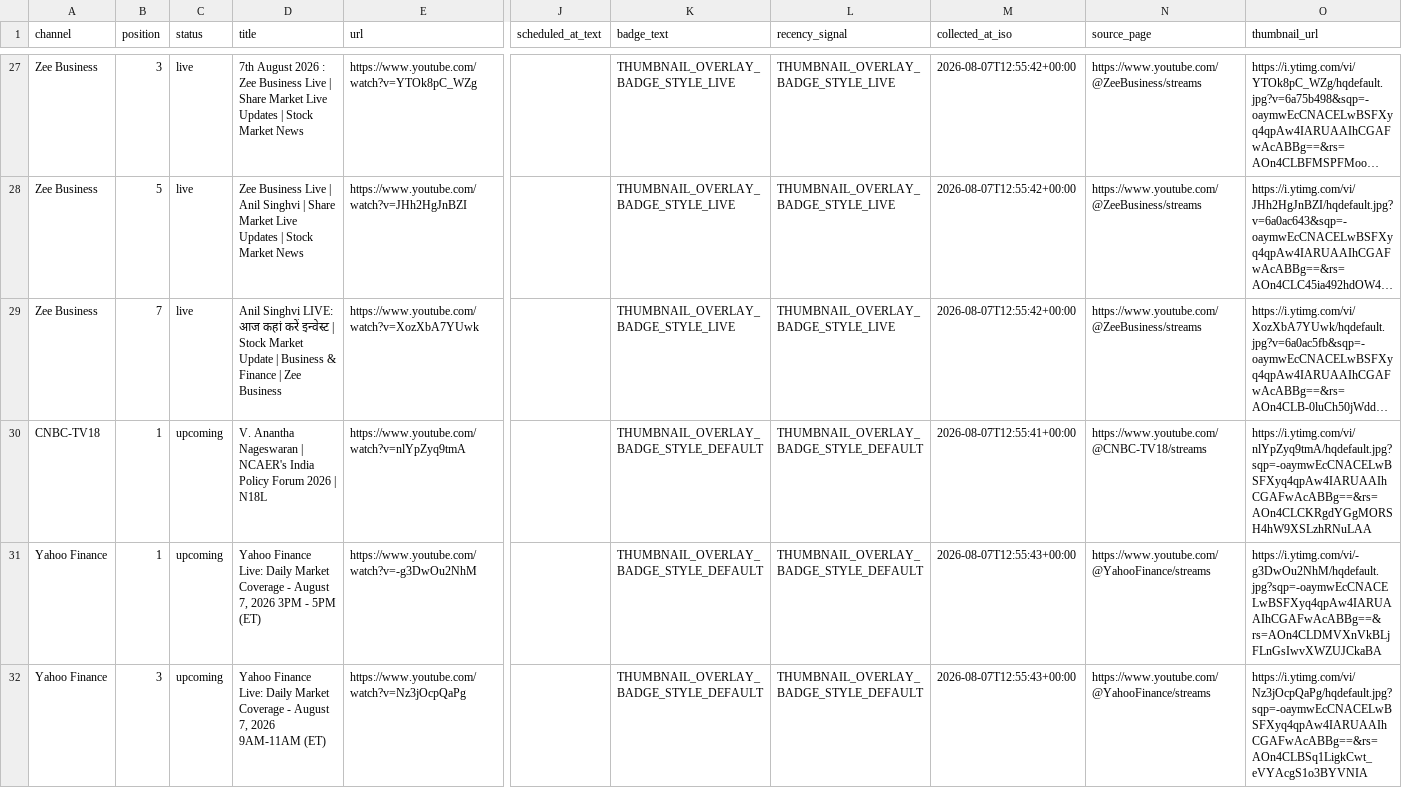
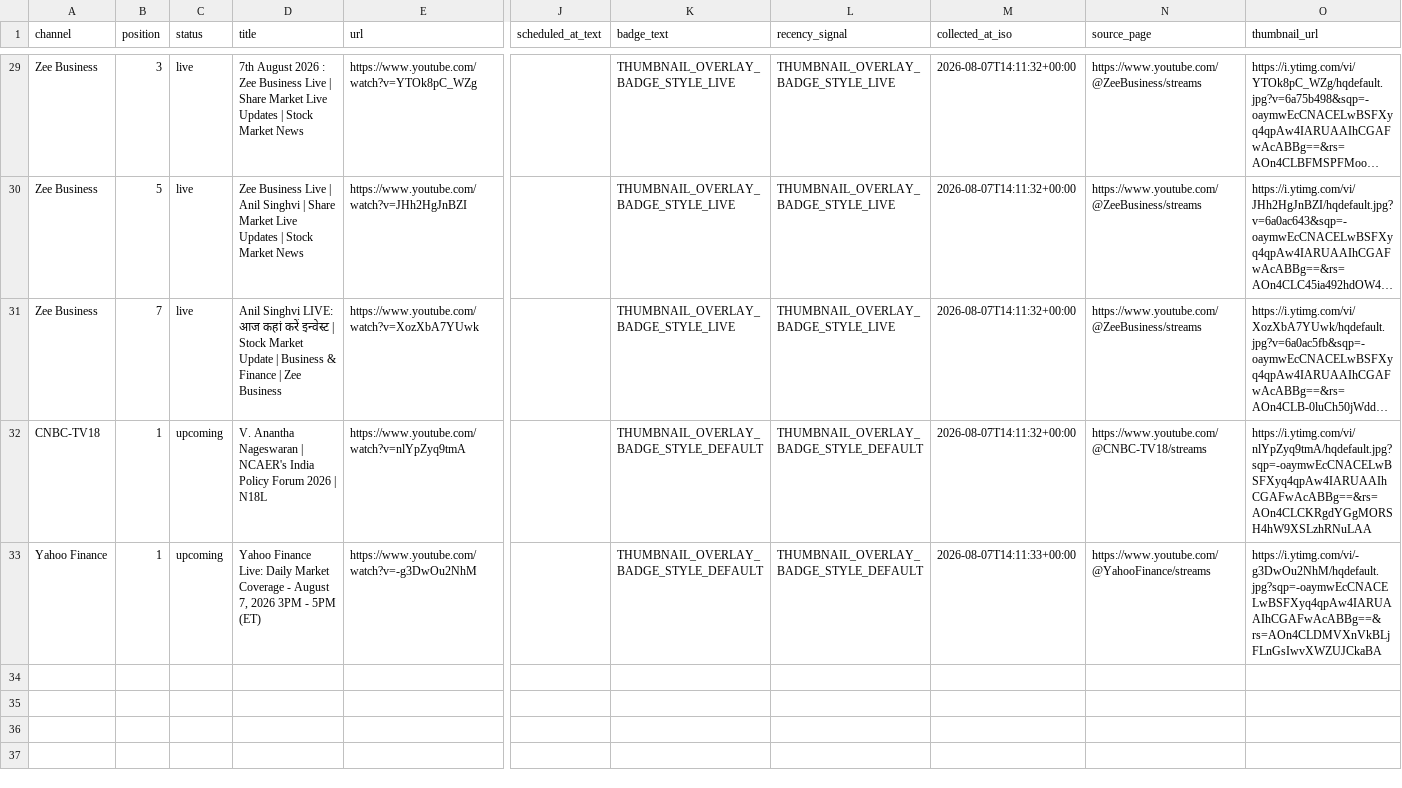
Before and after one commit to ishaangera-wq/YTTrackpu, a CSV file: cnbc_tv18_streams.csv, drawn as a sheet; only a part is shown, gaps mark what is left out; long unchanged cells end in …; removed rows and columns are numbered as before the commit, all else as after; rows hold the shown columns only; the diff covers the shown part only; the diff names each change by its address in the sheet, - before the commit and + after, or states it on an @@ line.

```diff
--- a/cnbc_tv18_streams.csv
+++ b/cnbc_tv18_streams.csv
-M29:M31 (collected_at_iso): 2026-08-07T12:55:42+00:00
+M29:M31 (collected_at_iso): 2026-08-07T14:11:32+00:00
-M32 (collected_at_iso): 2026-08-07T12:55:41+00:00
+M32 (collected_at_iso): 2026-08-07T14:11:32+00:00
-M33 (collected_at_iso): 2026-08-07T12:55:43+00:00
+M33 (collected_at_iso): 2026-08-07T14:11:33+00:00
-row 32: Yahoo Finance | 3 | upcoming | Yahoo Finance Live: Daily Market Coverage - August 7, 2026 9AM-11AM (ET) | https://www.youtube.com/watch?v=Nz3jOcpQaPg |  | THUMBNAIL_OVERLAY_BADGE_STYLE_DEFAULT | THUMBNAIL_OVERLAY_BADGE_STYLE_DEFAULT | 2026-08-07T12:55:43+00:00 | https://www.youtube.com/@YahooFinance/streams | https://i.ytimg.com/vi/Nz3jOcpQaPg/hqdefault.jpg?sqp=-oaymwEcCNACELwBSFXyq4qpAw4IARUAAIhCGAFwAcABBg==&rs=AOn4CLBSq1LigkCwt_eVYAcgS1o3BYVNIA
```
Also changed, not shown: 2 added rows and 41 edited cells elsewhere in this file, 2 other files.
